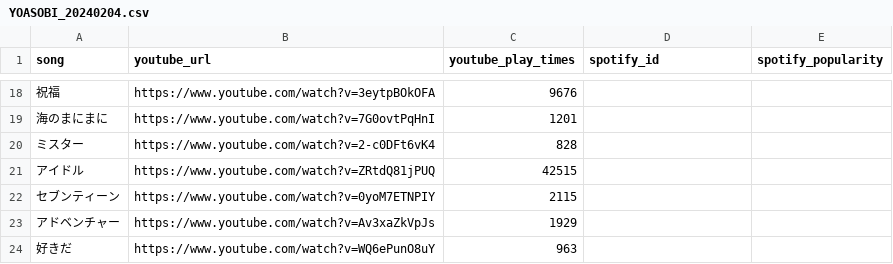
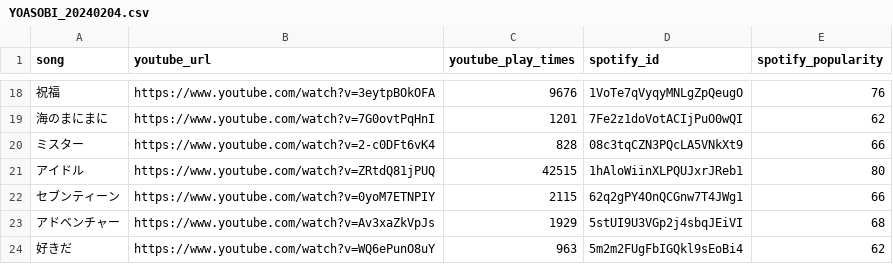
Before and after one commit to tsubasasugawara/lyrics_melody_analyzer, a CSV file: csv/YOASOBI_20240204.csv, drawn as a sheet; only a part is shown, gaps mark what is left out; the diff covers the shown part only.

```diff
--- a/csv/YOASOBI_20240204.csv
+++ b/csv/YOASOBI_20240204.csv
@@ -18,7 +18,7 @@ song,youtube_url,youtube_play_times,spotify_id,spotify_popularity
-祝福,https://www.youtube.com/watch?v=3eytpBOkOFA,9676,,
-海のまにまに,https://www.youtube.com/watch?v=7G0ovtPqHnI,1201,,
-ミスター,https://www.youtube.com/watch?v=2-c0DFt6vK4,828,,
-アイドル,https://www.youtube.com/watch?v=ZRtdQ81jPUQ,42515,,
-セブンティーン,https://www.youtube.com/watch?v=0yoM7ETNPIY,2115,,
-アドベンチャー,https://www.youtube.com/watch?v=Av3xaZkVpJs,1929,,
-好きだ,https://www.youtube.com/watch?v=WQ6ePunO8uY,963,,
+祝福,https://www.youtube.com/watch?v=3eytpBOkOFA,9676,1VoTe7qVyqyMNLgZpQeugO,76
+海のまにまに,https://www.youtube.com/watch?v=7G0ovtPqHnI,1201,7Fe2z1doVotACIjPuO0wQI,62
+ミスター,https://www.youtube.com/watch?v=2-c0DFt6vK4,828,08c3tqCZN3PQcLA5VNkXt9,66
+アイドル,https://www.youtube.com/watch?v=ZRtdQ81jPUQ,42515,1hAloWiinXLPQUJxrJReb1,80
+セブンティーン,https://www.youtube.com/watch?v=0yoM7ETNPIY,2115,62q2gPY4OnQCGnw7T4JWg1,66
+アドベンチャー,https://www.youtube.com/watch?v=Av3xaZkVpJs,1929,5stUI9U3VGp2j4sbqJEiVI,68
+好きだ,https://www.youtube.com/watch?v=WQ6ePunO8uY,963,5m2m2FUgFbIGQkl9sEoBi4,62
```
Also changed, not shown: 32 edited cells elsewhere in this file.
